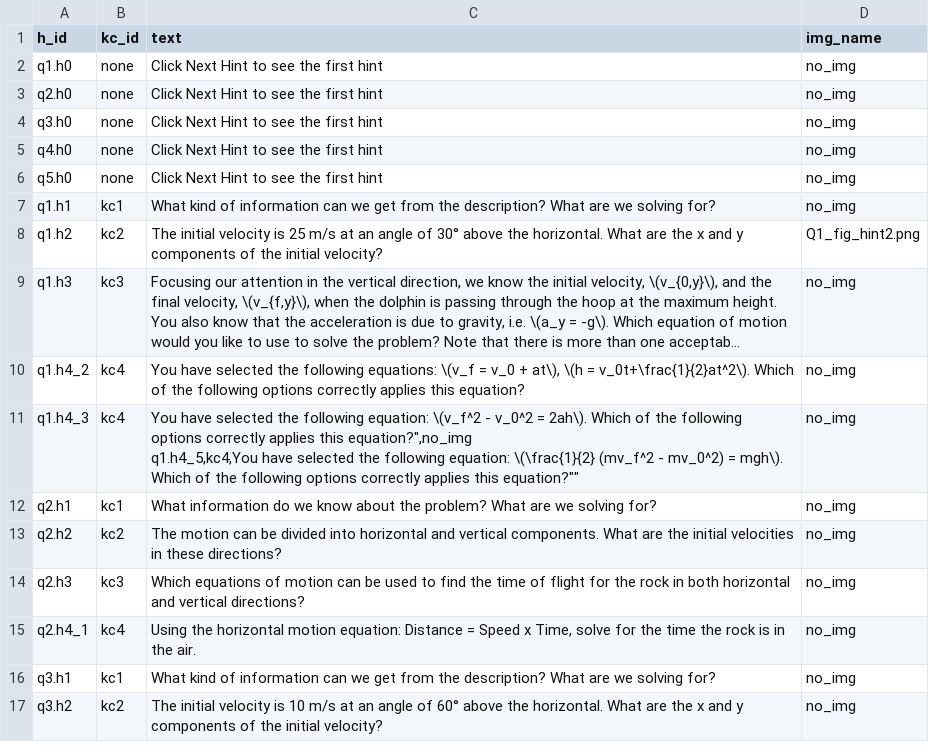
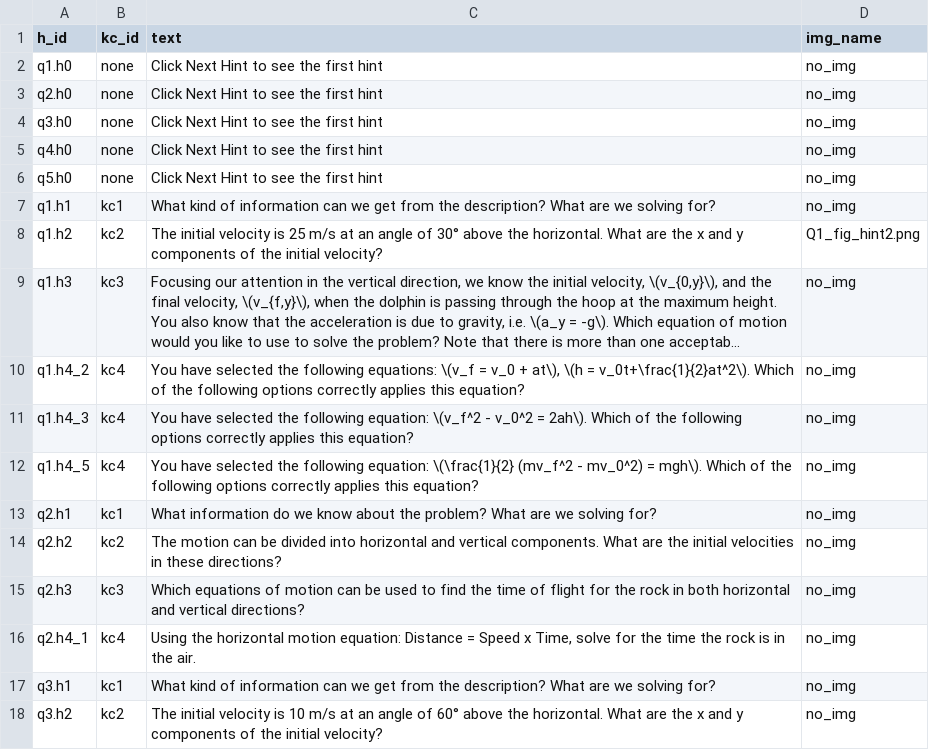
Before and after one commit to akumgill/physics_tutor, a CSV file: hints.csv, drawn as a sheet; only a part is shown; long unchanged cells end in …; ↵ is a line break in a cell; the diff names each change by its address in the sheet, - before the commit and + after, or states it on an @@ line.

Commit message:
double quotes typo

```diff
--- a/hints.csv
+++ b/hints.csv
-C11 (text): …applies this equation?",no_img ↵ q1.h4_5,kc4,You have selected the following equation: \(\frac{1}{2} (mv_f^2 - mv_0^2) = mgh\). Which of the following options correctly applies this equation?""
+C11 (text): …applies this equation?
+row 12: q1.h4_5 | kc4 | You have selected the following equation: \(\frac{1}{2} (mv_f^2 - mv_0^2) = mgh\). Which of the following options correctly applies this equation? | no_img
```
